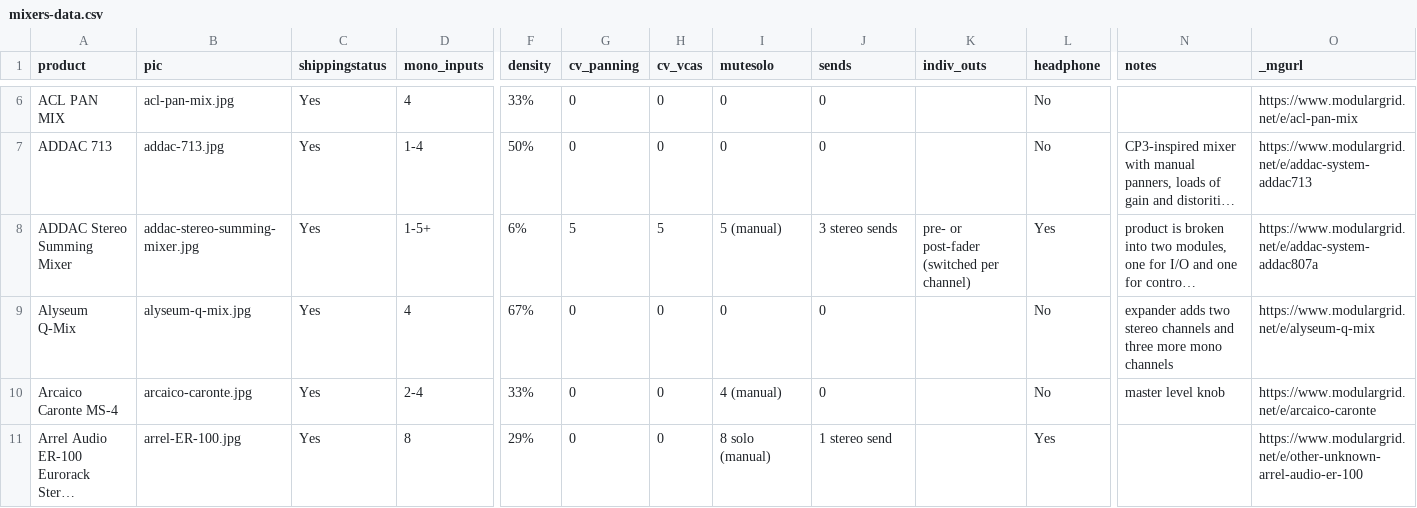
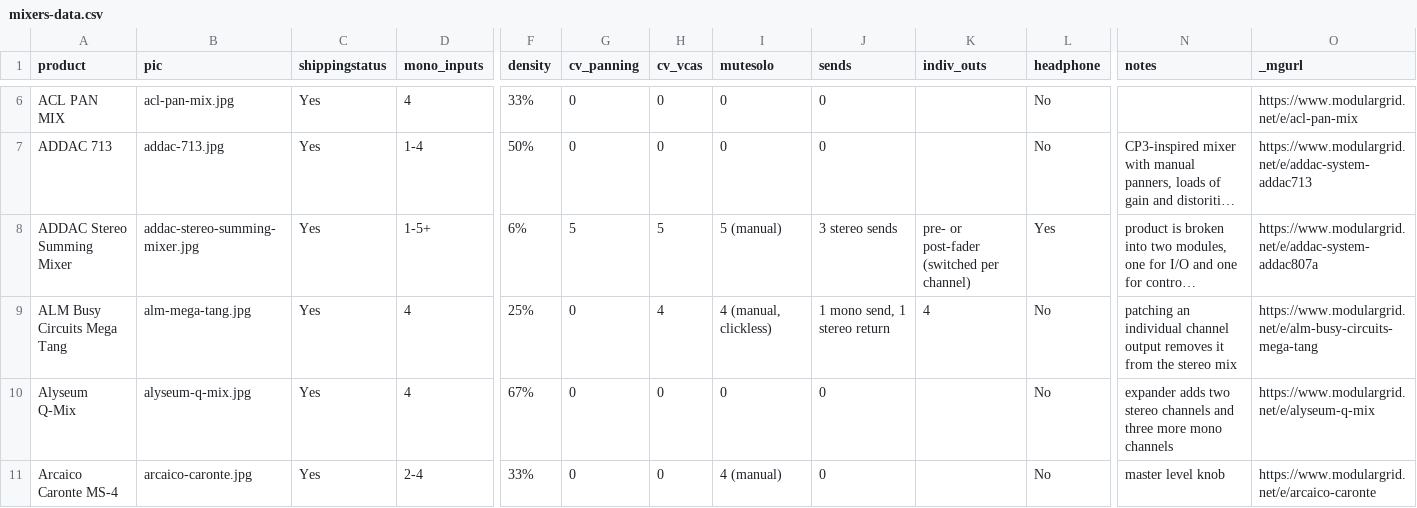
Before and after one commit to mdoudoroff/doudoroff.com, a CSV file: mixers/mixers-data.csv, drawn as a sheet; only a part is shown, gaps mark what is left out; the shorter side is filled out with more unchanged rows; long unchanged cells end in …; rows hold the shown columns only; the diff covers the shown part only; the diff names each change by its address in the sheet, - before the commit and + after, or states it on an @@ line.

```diff
--- a/mixers/mixers-data.csv
+++ b/mixers/mixers-data.csv
+row 9: ALM Busy Circuits Mega Tang | alm-mega-tang.jpg | Yes | 4 | 25% | 0 | 4 | 4 (manual, clickless) | 1 mono send, 1 stereo return | 4 | No | patching an individual channel output removes it from the stereo mix | https://www.modulargrid.net/e/alm-busy-circuits-mega-tang
```
Also changed, not shown: 1 added row and 1 edited cell elsewhere in this file, 4 other files.
